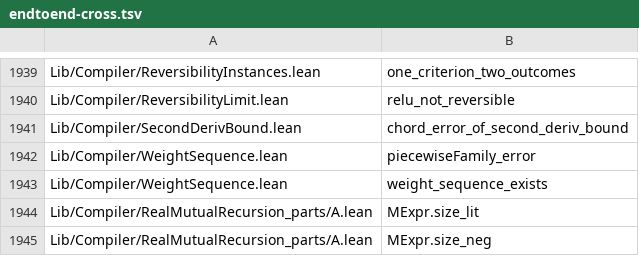
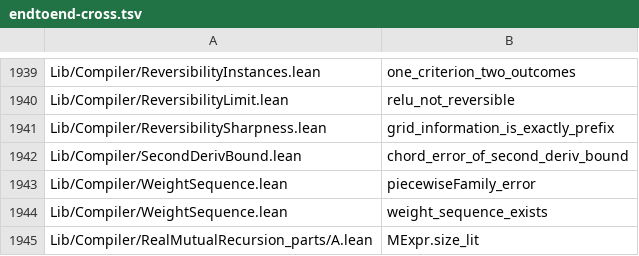
Before and after one commit to Lv-00-ANI/lattice, a TSV file: gov/endtoend-cross.tsv, drawn as a sheet; only a part is shown, gaps mark what is left out; the shorter side is filled out with more unchanged rows; the diff names each change by its address in the sheet, - before the commit and + after, or states it on an @@ line.

Commit message:
chore: REPAIR-CENSUS follows stage L (C: 58/239 -> 59/241)
The new module contributes two declarations with fix-flavoured names and no \Repair\ in its
path, which is exactly what bucket C counts. \check_repair_census\ caught it; its \--self-test\
still passes.

```diff
--- a/gov/endtoend-cross.tsv
+++ b/gov/endtoend-cross.tsv
+row 1941: Lib/Compiler/ReversibilitySharpness.lean | grid_information_is_exactly_prefix
```
Also changed, not shown: 5 other files.
